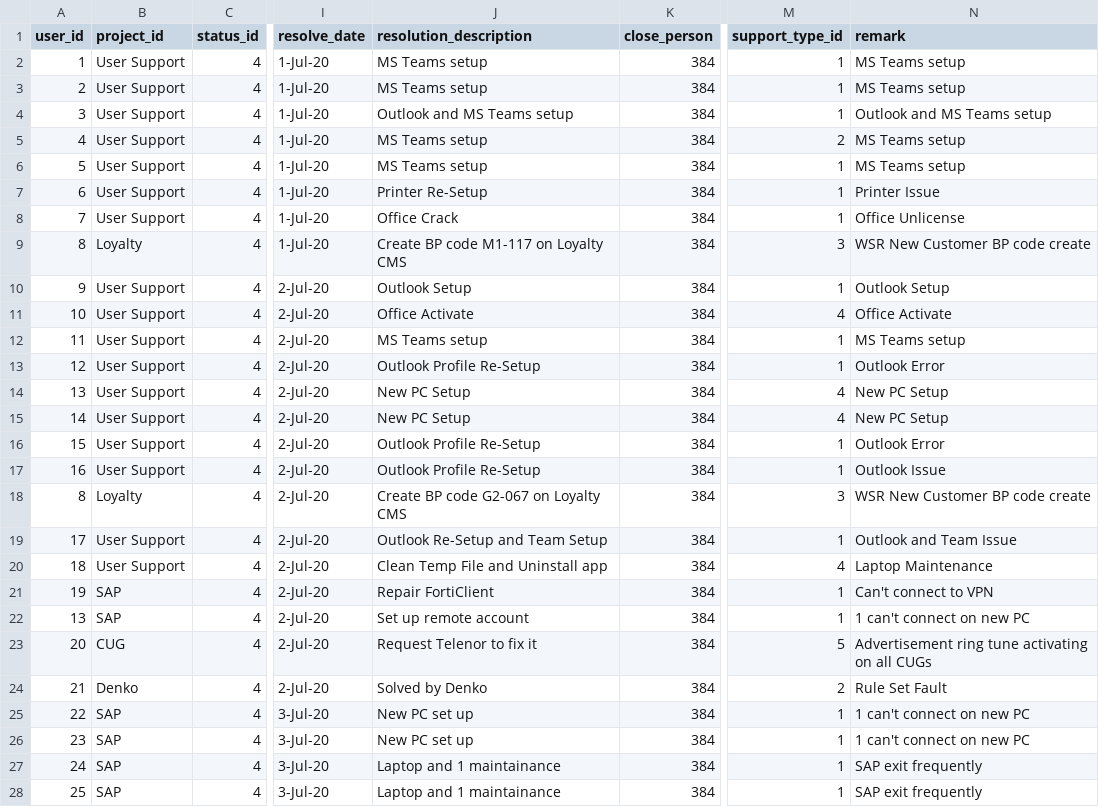
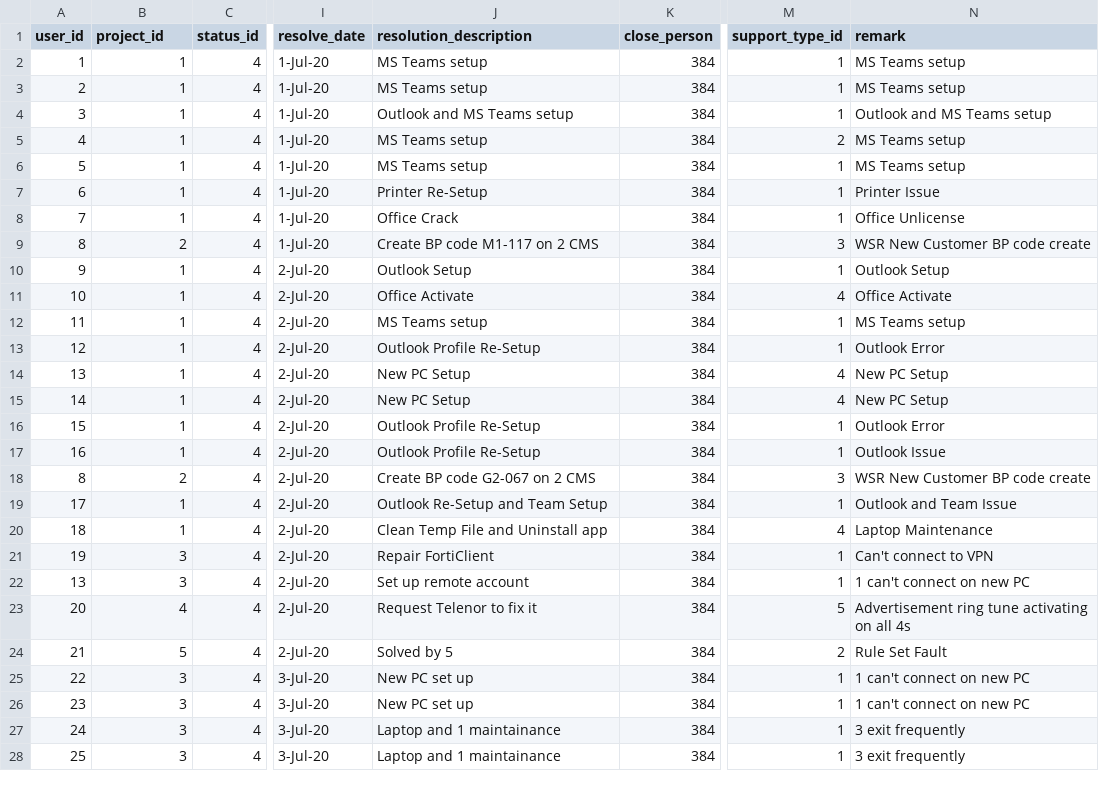
Before and after one commit to zayminpaing/share, a CSV file: tickets.csv, drawn as a sheet; only a part is shown, gaps mark what is left out; the diff covers the shown part only; the diff names each change by its address in the sheet, - before the commit and + after, or states it on an @@ line.

Commit message:
Add files via upload

```diff
--- a/tickets.csv
+++ b/tickets.csv
-B2:B8 (project_id): User Support
+B2:B8 (project_id): 1
-B9 (project_id): Loyalty
+B9 (project_id): 2
-J9 (resolution_description): Create BP code M1-117 on Loyalty CMS
+J9 (resolution_description): Create BP code M1-117 on 2 CMS
-B10:B17 (project_id): User Support
+B10:B17 (project_id): 1
-B18 (project_id): Loyalty
+B18 (project_id): 2
-J18 (resolution_description): Create BP code G2-067 on Loyalty CMS
+J18 (resolution_description): Create BP code G2-067 on 2 CMS
-B19:B20 (project_id): User Support
+B19:B20 (project_id): 1
-B21:B22 (project_id): SAP
+B21:B22 (project_id): 3
-B23 (project_id): CUG
+B23 (project_id): 4
-N23 (remark): Advertisement ring tune activating on all CUGs
+N23 (remark): Advertisement ring tune activating on all 4s
-B24 (project_id): Denko
+B24 (project_id): 5
-J24 (resolution_description): Solved by Denko
+J24 (resolution_description): Solved by 5
-B25:B28 (project_id): SAP
+B25:B28 (project_id): 3
-N27:N28 (remark): SAP exit frequently
+N27:N28 (remark): 3 exit frequently
```
Also changed, not shown: 161 edited cells elsewhere in this file.
